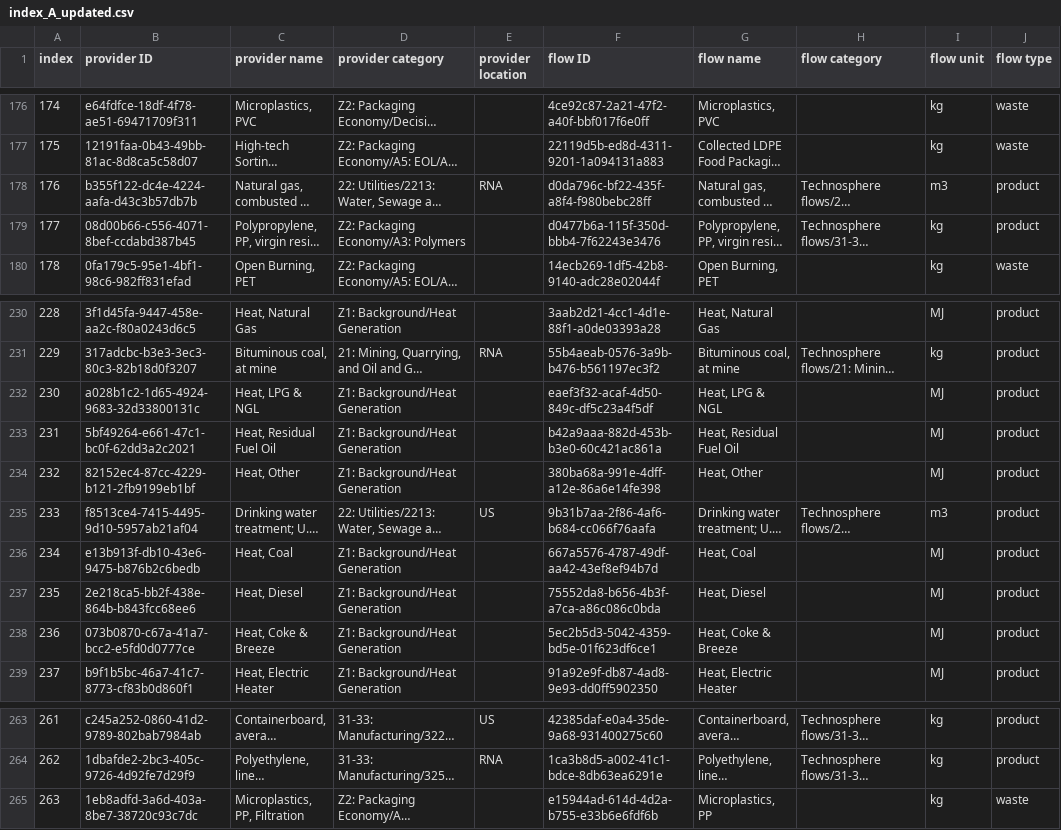
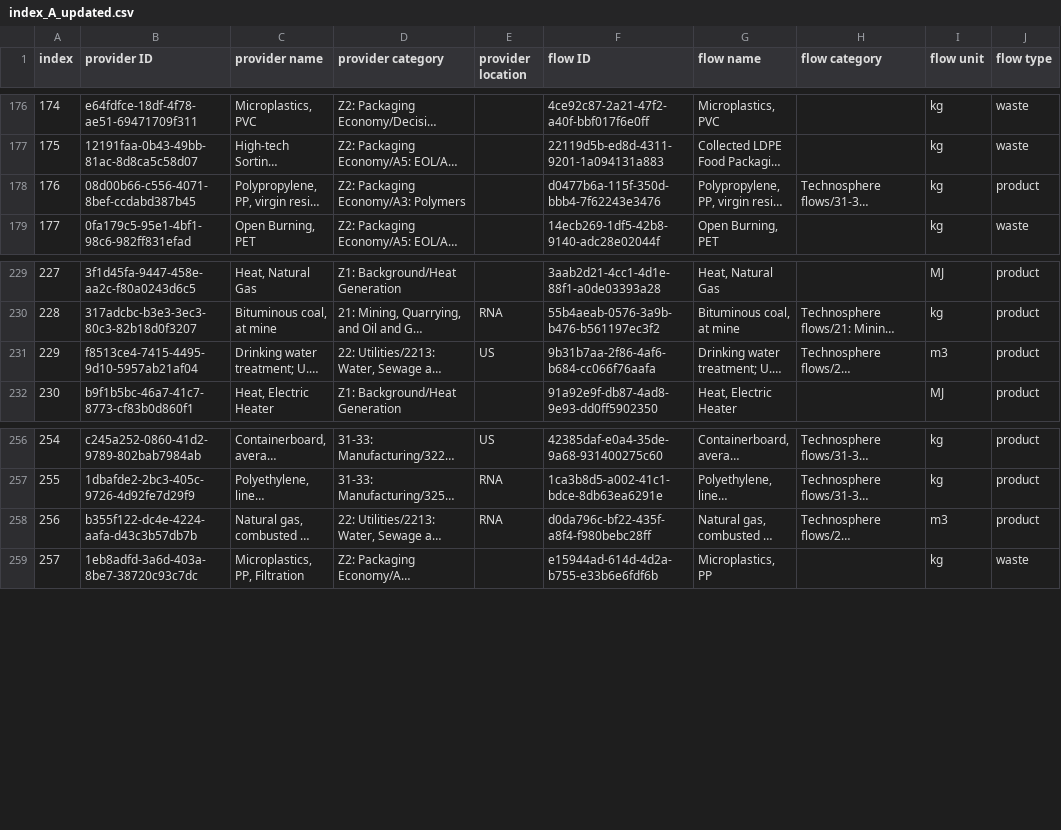
Before and after one commit to FarshidNazemi/packaging-roadmap, a CSV file: index_A_updated.csv, drawn as a sheet; only a part is shown, gaps mark what is left out; long unchanged cells end in …; removed rows and columns are numbered as before the commit, all else as after; the diff names each change by its address in the sheet, - before the commit and + after, or states it on an @@ line.

```diff
--- a/index_A_updated.csv
+++ b/index_A_updated.csv
@@ column A (index) renumbered from row 178 down @@
-row 232: 230 | a028b1c2-1d65-4924-9683-32d33800131c | Heat, LPG & NGL | Z1: Background/Heat Generation |  | eaef3f32-acaf-4d50-849c-df5c23a4f5df | Heat, LPG & NGL |  | MJ | product
-row 233: 231 | 5bf49264-e661-47c1-bc0f-62dd3a2c2021 | Heat, Residual Fuel Oil | Z1: Background/Heat Generation |  | b42a9aaa-882d-453b-b3e0-60c421ac861a | Heat, Residual Fuel Oil |  | MJ | product
-row 234: 232 | 82152ec4-87cc-4229-b121-2fb9199eb1bf | Heat, Other | Z1: Background/Heat Generation |  | 380ba68a-991e-4dff-a12e-86a6e14fe398 | Heat, Other |  | MJ | product
-row 236: 234 | e13b913f-db10-43e6-9475-b876b2c6bedb | Heat, Coal | Z1: Background/Heat Generation |  | 667a5576-4787-49df-aa42-43ef8ef94b7d | Heat, Coal |  | MJ | product
-row 237: 235 | 2e218ca5-bb2f-438e-864b-b843fcc68ee6 | Heat, Diesel | Z1: Background/Heat Generation |  | 75552da8-b656-4b3f-a7ca-a86c086c0bda | Heat, Diesel |  | MJ | product
-row 238: 236 | 073b0870-c67a-41a7-bcc2-e5fd0d0777ce | Heat, Coke & Breeze | Z1: Background/Heat Generation |  | 5ec2b5d3-5042-4359-bd5e-01f623df6ce1 | Heat, Coke & Breeze |  | MJ | product
@@ row 178 moved to row 258: 256 @@
```
Also changed, not shown: data/decision_variables_dynamic.csv, data/new_flow_roadmap.csv, 1 other file.
